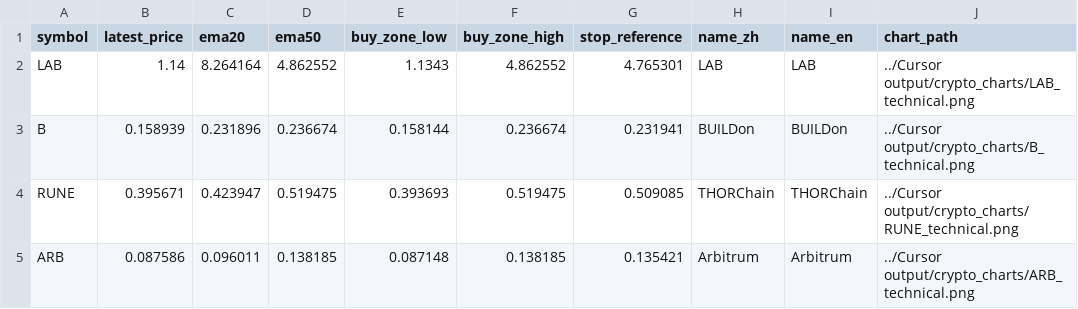
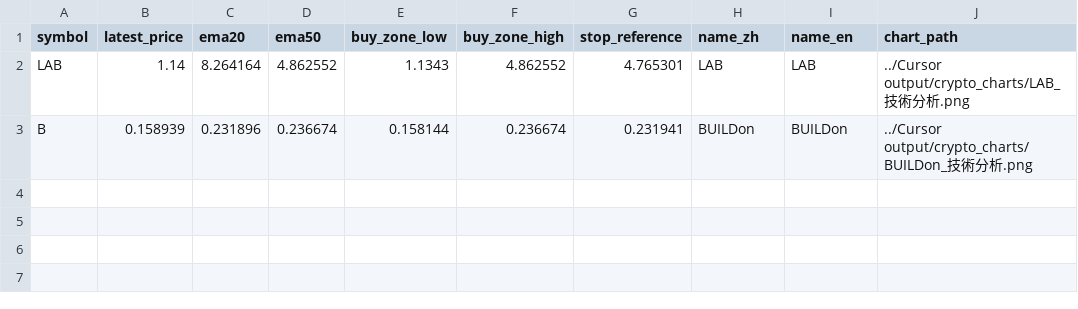
Before and after one commit to skwo671/Vibe-Coding-Area, a CSV file: Cursor output/crypto_chart_summary.csv, drawn as a sheet.

```diff
--- a/Cursor output/crypto_chart_summary.csv
+++ b/Cursor output/crypto_chart_summary.csv
@@ -1,5 +1,3 @@
 symbol,latest_price,ema20,ema50,buy_zone_low,buy_zone_high,stop_reference,name_zh,name_en,chart_path
-LAB,1.14,8.264164,4.862552,1.1343,4.862552,4.765301,LAB,LAB,../Cursor output/crypto_charts/LAB_technical.png
-B,0.158939,0.231896,0.236674,0.158144,0.236674,0.231941,BUILDon,BUILDon,../Cursor output/crypto_charts/B_technical.png
-RUNE,0.395671,0.423947,0.519475,0.393693,0.519475,0.509085,THORChain,THORChain,../Cursor output/crypto_charts/RUNE_technical.png
-ARB,0.087586,0.096011,0.138185,0.087148,0.138185,0.135421,Arbitrum,Arbitrum,../Cursor output/crypto_charts/ARB_technical.png
+LAB,1.14,8.264164,4.862552,1.1343,4.862552,4.765301,LAB,LAB,../Cursor output/crypto_charts/LAB_技術分析.png
+B,0.158939,0.231896,0.236674,0.158144,0.236674,0.231941,BUILDon,BUILDon,../Cursor output/crypto_charts/BUILDon_技術分析.png
```
Also changed, not shown: Cursor output/us_stocks_candidates.csv, 32 other files.
